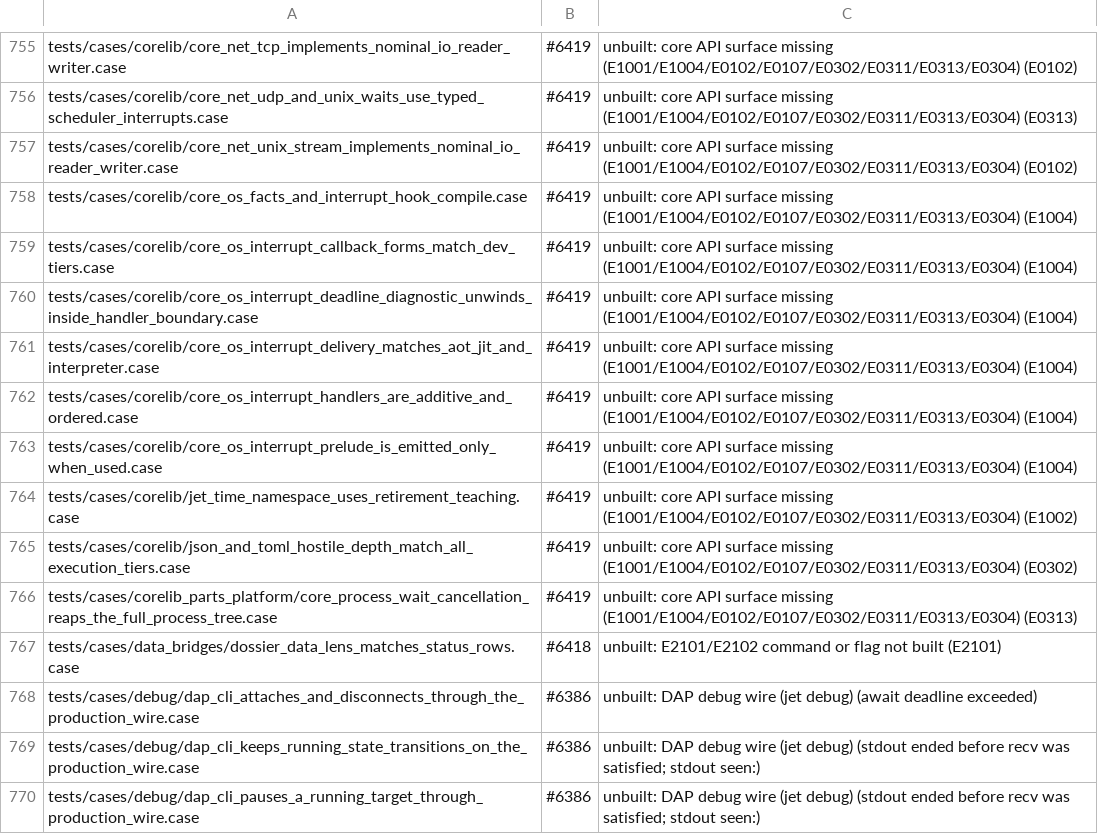
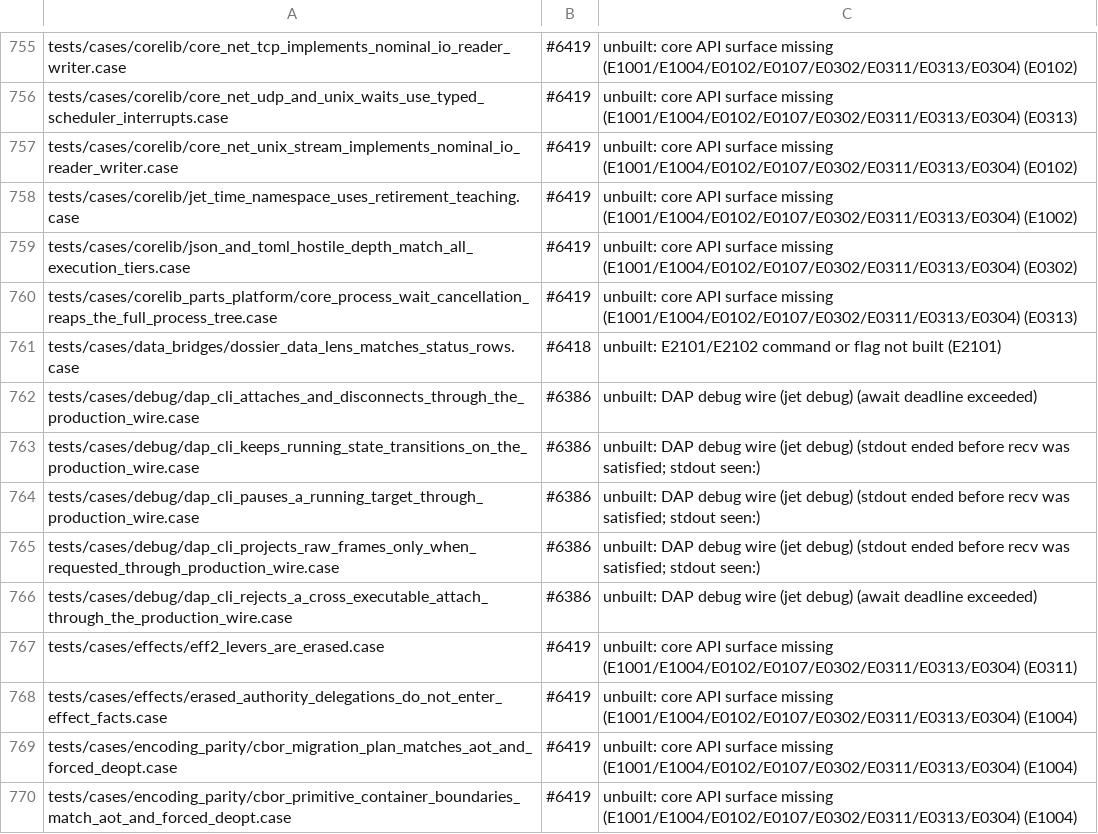
Before and after one commit to jet-language/jet, a TSV file: Tools/testkit/known-failing.tsv, drawn as a sheet; only a part is shown, gaps mark what is left out; the shorter side is filled out with more unchanged rows; the diff names each change by its address in the sheet, - before the commit and + after, or states it on an @@ line.

Commit message:
core.sys on_interrupt phase 2 and c50 part B: db live invalidations reach WebSocket clients (#6419)
- on_interrupt phase 2: Core.jet and Core/Sys/Sys.jet ship `sys.on_interrupt` with
  additive, ordered handlers. Deadline diagnostics unwind inside the handler
  boundary. The prelude is emitted only when the hook is used.
  core-library.md documents it.
- c50 part B: every invalidation that marks a db live binding stale is also
  published to the core.ws live hub, and a reconnecting client is replayed the
  latest value (Core/Web/Web.jet; core-library.md). New case
  db_policy/db_scope_live_invalidation_reaches_ws_clients_and_reconnect_replays_latest.
  app_live.out and db_scope_live_reruns stdout are re-recorded.
- CoreCallRows, CoreSourceOwned and CoreSources are regenerated
  (check-core-surface-ledger.mjs --write-core-call-registry, CoreSourceRows.jet).
- KF drops the 6 core_os_interrupt/core_os_facts rows; all 6 pass on a build
  with this change.

```diff
--- a/Tools/testkit/known-failing.tsv
+++ b/Tools/testkit/known-failing.tsv
-row 758: tests/cases/corelib/core_os_facts_and_interrupt_hook_compile.case | #6419 | unbuilt: core API surface missing (E1001/E1004/E0102/E0107/E0302/E0311/E0313/E0304) (E1004)
-row 759: tests/cases/corelib/core_os_interrupt_callback_forms_match_dev_tiers.case | #6419 | unbuilt: core API surface missing (E1001/E1004/E0102/E0107/E0302/E0311/E0313/E0304) (E1004)
-row 760: tests/cases/corelib/core_os_interrupt_deadline_diagnostic_unwinds_inside_handler_boundary.case | #6419 | unbuilt: core API surface missing (E1001/E1004/E0102/E0107/E0302/E0311/E0313/E0304) (E1004)
-row 761: tests/cases/corelib/core_os_interrupt_delivery_matches_aot_jit_and_interpreter.case | #6419 | unbuilt: core API surface missing (E1001/E1004/E0102/E0107/E0302/E0311/E0313/E0304) (E1004)
-row 762: tests/cases/corelib/core_os_interrupt_handlers_are_additive_and_ordered.case | #6419 | unbuilt: core API surface missing (E1001/E1004/E0102/E0107/E0302/E0311/E0313/E0304) (E1004)
-row 763: tests/cases/corelib/core_os_interrupt_prelude_is_emitted_only_when_used.case | #6419 | unbuilt: core API surface missing (E1001/E1004/E0102/E0107/E0302/E0311/E0313/E0304) (E1004)
```
Also changed, not shown: 23 other files.
